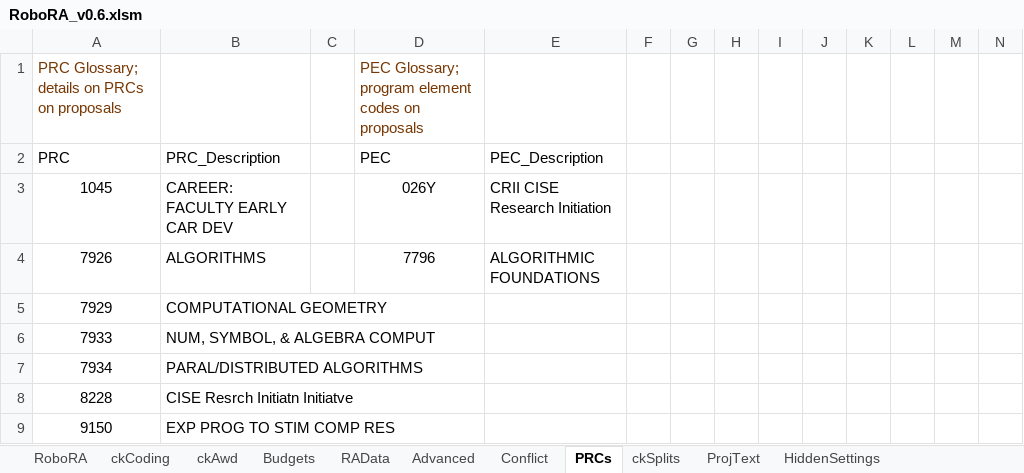
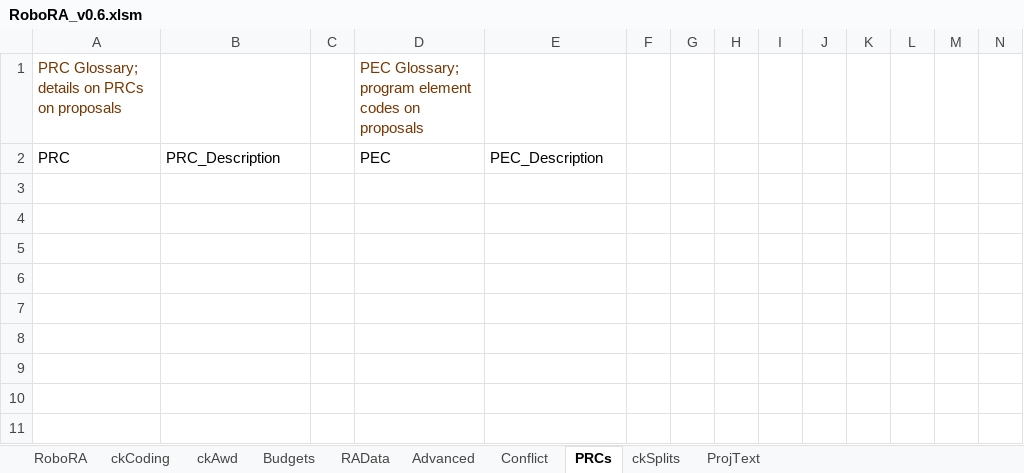
Before and after one commit to NSF-ENG/excelSQL, an Excel workbook: RoboRA/RoboRA_v0.6.xlsm, sheet PRCs, drawn as a sheet; only a part is shown; values as stored, in another font and other column widths than the file's, no borders; charts and pictures and table styles not drawn; rows hold the shown columns only; the diff names each change by its address in the sheet, - before the commit and + after, or states it on an @@ line.

```diff
--- a/RoboRA/RoboRA_v0.6.xlsm (sheet PRCs)
+++ b/RoboRA/RoboRA_v0.6.xlsm (sheet PRCs)
@@ sheet tab hidden: HiddenSettings @@
-row 3: 1045 | CAREER: FACULTY EARLY CAR DEV |  | 026Y | CRII CISE Research Initiation
-row 4: 7926 | ALGORITHMS |  | 7796 | ALGORITHMIC FOUNDATIONS
-row 5: 7929 | COMPUTATIONAL GEOMETRY
-row 6: 7933 | NUM, SYMBOL, & ALGEBRA COMPUT
-row 7: 7934 | PARAL/DISTRIBUTED ALGORITHMS
-row 8: 8228 | CISE Resrch Initiatn Initiatve
-row 9: 9150 | EXP PROG TO STIM COMP RES
```
Also changed, not shown: sheet Budgets, sheet ProjText, sheet RAData, sheet ckCoding, sheet ckAwd, sheet Conflict, 2 more sheets, hidden cells, charts or pictures, 7 other files.
